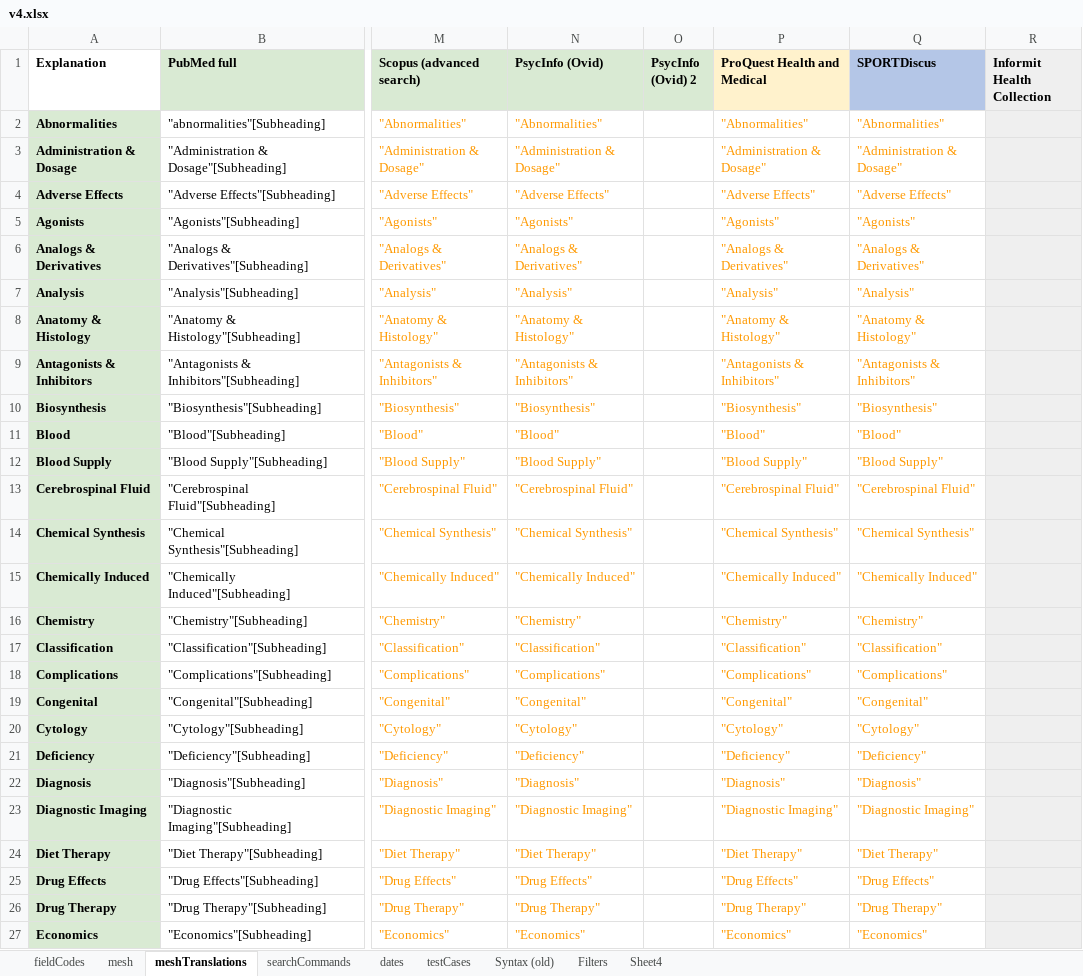
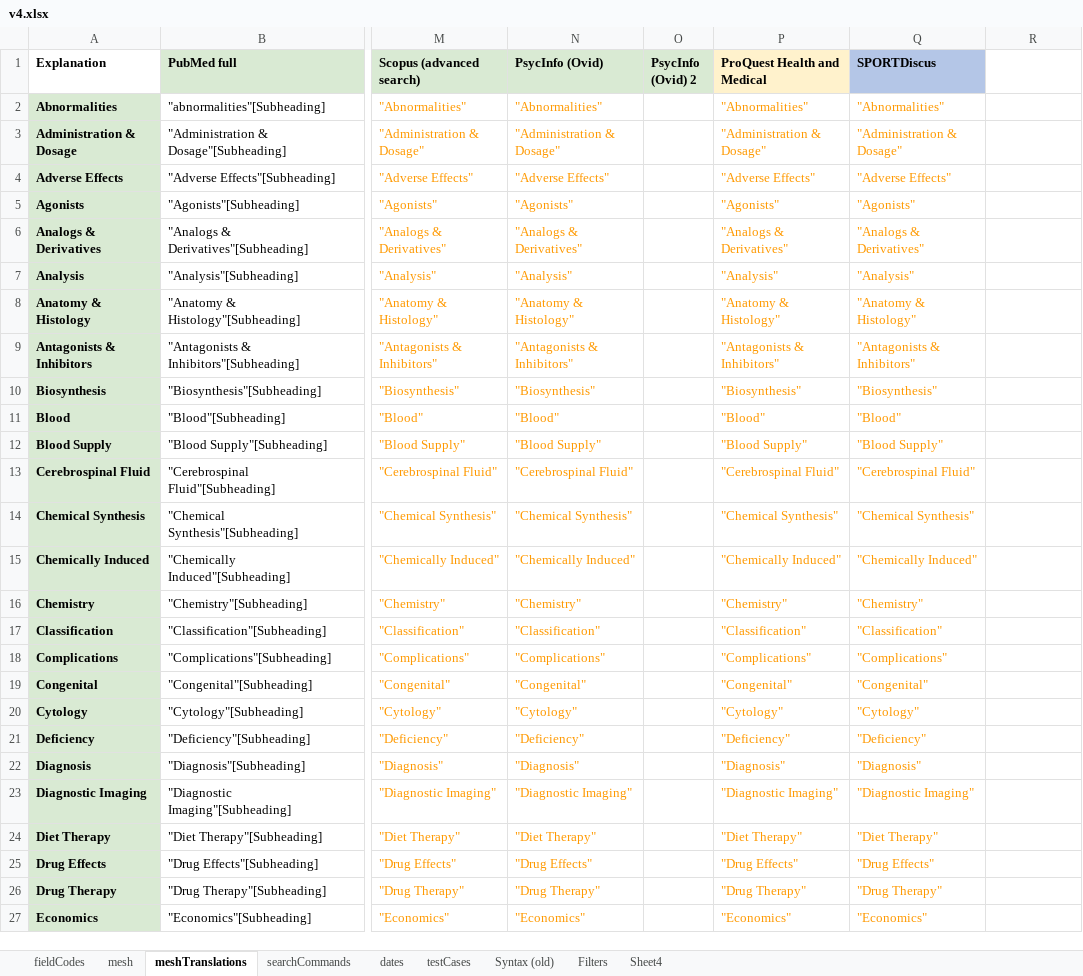
Before and after one commit to IEBH/sra-polyglot, an Excel workbook: data/v4.xlsx, sheet meshTranslations, drawn as a sheet; only a part is shown, gaps mark what is left out; values as stored, in another font and other column widths than the file's, no borders; charts and pictures and conditional formats not drawn; the diff covers the shown part only; the diff names each change by its address in the sheet, - before the commit and + after, or states it on an @@ line.

Commit message:
Chore: Remove informit translations

```diff
--- a/data/v4.xlsx (sheet meshTranslations)
+++ b/data/v4.xlsx (sheet meshTranslations)
-R1: Informit Health Collection
+R1: (empty)
-R1:R27 fill: #EFEFEF
+R1:R27 fill: none
```
Also changed, not shown: cell formats elsewhere in this sheet, sheet testCases, sheet searchCommands, sheet dates, sheet fieldCodes, sheet mesh, 2 other files.
